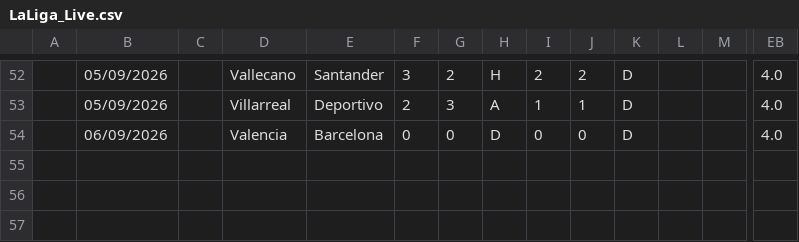
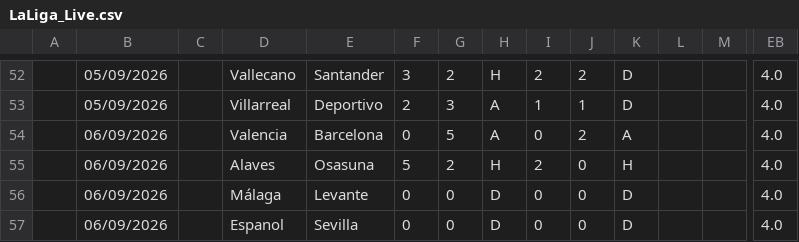
Before and after one commit to iFelice/SoccerMath2.0, a CSV file: SoccerMath/database/LaLiga_Live.csv, drawn as a sheet; only a part is shown, gaps mark what is left out; addresses are those after the commit; rows hold the shown columns only; the diff names each change by its address in the sheet, - before the commit and + after, or states it on an @@ line.

```diff
--- a/SoccerMath/database/LaLiga_Live.csv
+++ b/SoccerMath/database/LaLiga_Live.csv
+row 54:  | 06/09/2026 |  | Valencia | Barcelona | 0 | 5 | A | 0 | 2 | A |  |  | 4.0
+row 55:  | 06/09/2026 |  | Alaves | Osasuna | 5 | 2 | H | 2 | 0 | H |  |  | 4.0
-D56: Valencia
+D56: Málaga
-E56: Barcelona
+E56: Levante
+row 57:  | 06/09/2026 |  | Espanol | Sevilla | 0 | 0 | D | 0 | 0 | D |  |  | 4.0
```
Also changed, not shown: SoccerMath/database/Bundesliga_Live.csv, SoccerMath/database/Ligue1_Live.csv, 2 other files.
